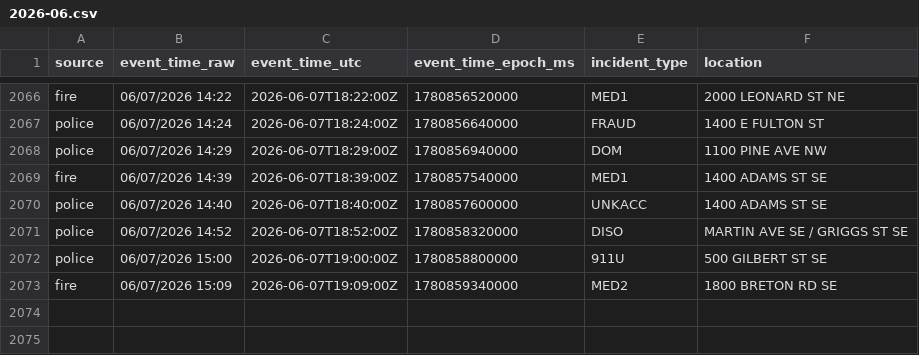
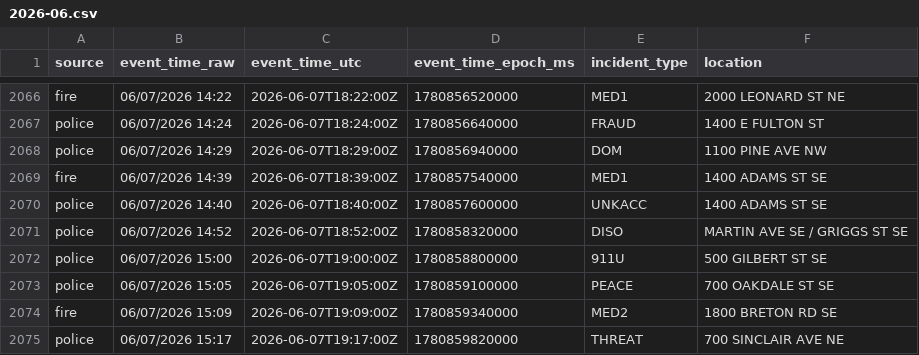
Before and after one commit to Cantica-Systems/west-michigan-dispatch, a CSV file: data/grcity/2026-06.csv, drawn as a sheet; only a part is shown, gaps mark what is left out.

```diff
--- a/data/grcity/2026-06.csv
+++ b/data/grcity/2026-06.csv
@@ -2072,2 +2072,4 @@ police,06/07/2026 14:52,2026-06-07T18:52:00Z,1780858320000,DISO,MARTIN AVE SE /
 police,06/07/2026 15:00,2026-06-07T19:00:00Z,1780858800000,911U,500 GILBERT ST SE
+police,06/07/2026 15:05,2026-06-07T19:05:00Z,1780859100000,PEACE,700 OAKDALE ST SE
 fire,06/07/2026 15:09,2026-06-07T19:09:00Z,1780859340000,MED2,1800 BRETON RD SE
+police,06/07/2026 15:17,2026-06-07T19:17:00Z,1780859820000,THREAT,700 SINCLAIR AVE NE
```
Also changed, not shown: 2 other files.
